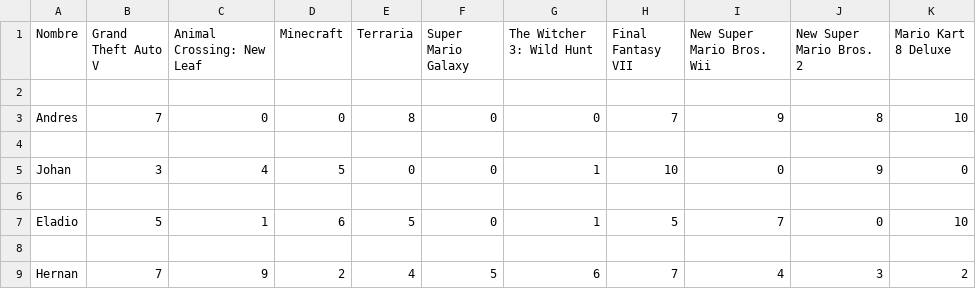
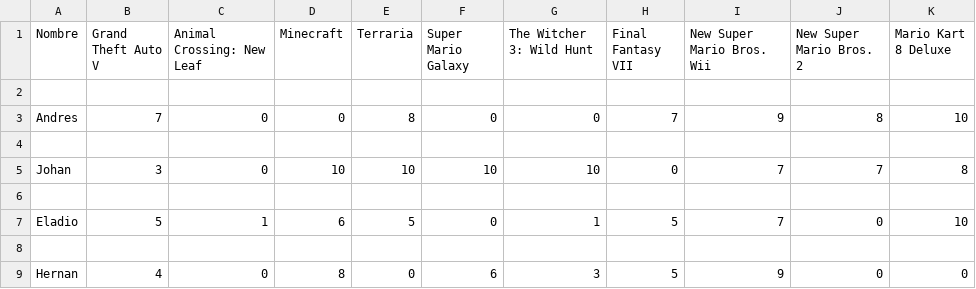
Before and after one commit to ancgarciamo/Sistema_de_recomendacion, a CSV file: base_original.csv, drawn as a sheet.

Commit message:
Add files via upload

```diff
--- a/base_original.csv
+++ b/base_original.csv
@@ -4,3 +4,3 @@ Andres,7,0,0,8,0,0,7,9,8,10
 
-Johan,3,4,5,0,0,1,10,0,9,0
+Johan,3,0,10,10,10,10,0,7,7,8
 
@@ -8,2 +8,2 @@ Eladio,5,1,6,5,0,1,5,7,0,10
 
-Hernan,7,9,2,4,5,6,7,4,3,2
+Hernan,4,0,8,0,6,3,5,9,0,0
```
